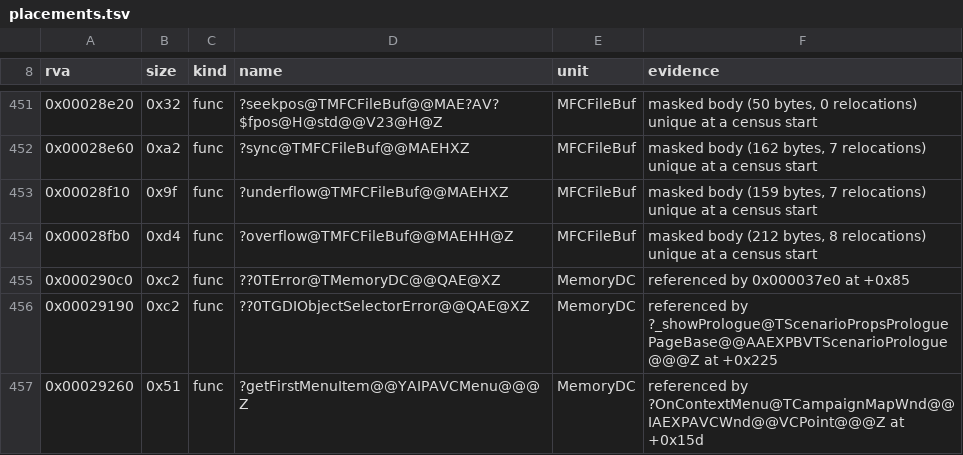
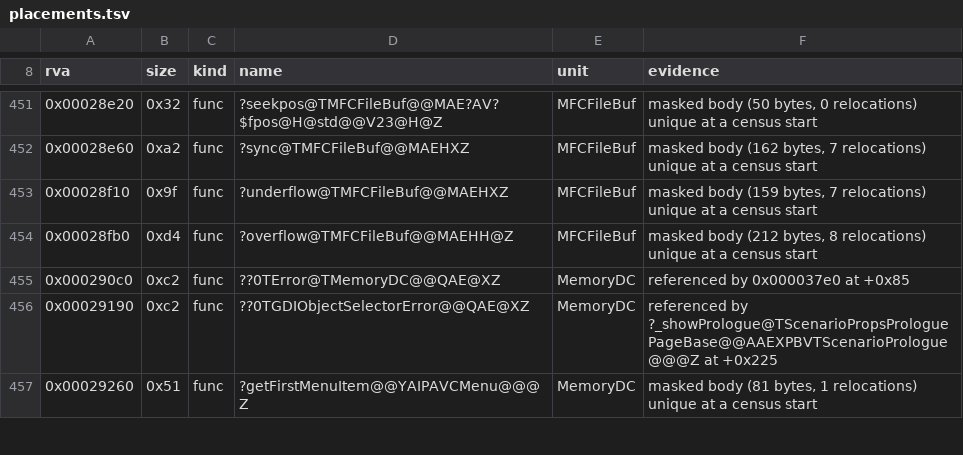
Before and after one commit to Simontwice/homm3-decomp, a TSV file: config/retail/h3ccmped/placements.tsv, drawn as a sheet; only a part is shown, gaps mark what is left out; the diff covers the shown part only.

Commit message:
Refresh scores and placements after the rebase

```diff
--- a/config/retail/h3ccmped/placements.tsv
+++ b/config/retail/h3ccmped/placements.tsv
@@ -456,2 +456,2 @@ rva	size	kind	name	unit	evidence
 0x00029190	0xc2	func	??0TGDIObjectSelectorError@@QAE@XZ	MemoryDC	referenced by ?_showPrologue@TScenarioPropsProloguePageBase@@AAEXPBVTScenarioPrologue@@@Z at +0x225
-0x00029260	0x51	func	?getFirstMenuItem@@YAIPAVCMenu@@@Z	MemoryDC	referenced by ?OnContextMenu@TCampaignMapWnd@@IAEXPAVCWnd@@VCPoint@@@Z at +0x15d
+0x00029260	0x51	func	?getFirstMenuItem@@YAIPAVCMenu@@@Z	MemoryDC	masked body (81 bytes, 1 relocations) unique at a census start
```
Also changed, not shown: 7 edited cells elsewhere in this file, config/match_baseline.h3ccmped.tsv, 3 other files.
